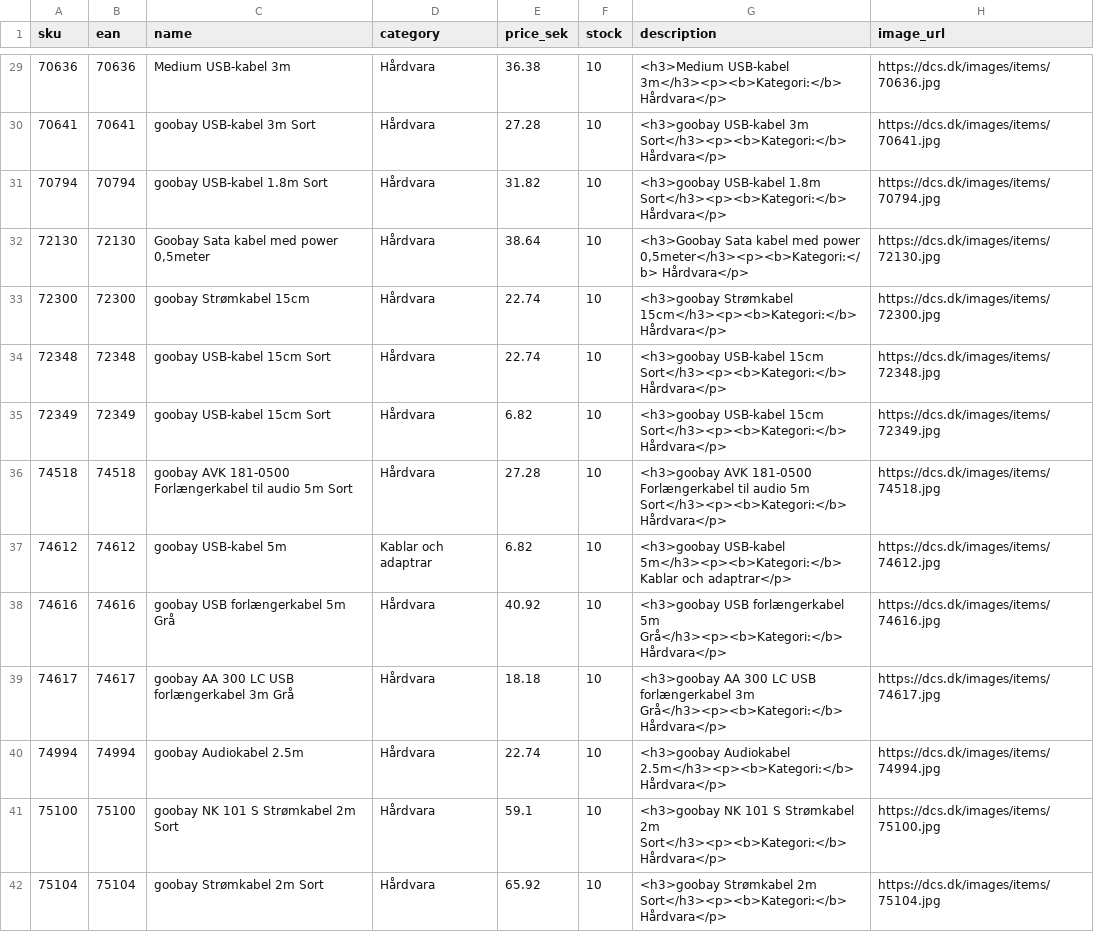
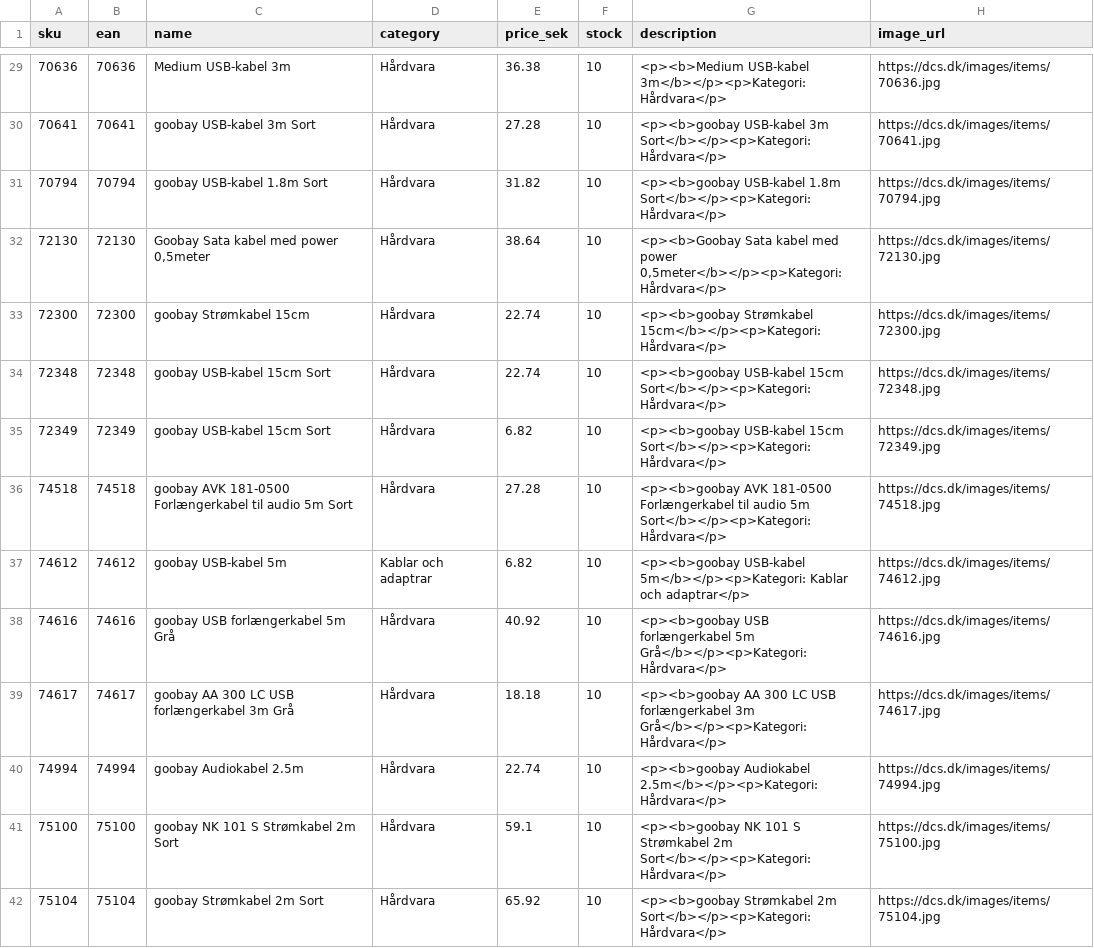
Before and after one commit to nordicfinds/bts-filter, a CSV file: dcs_filtered_se_dk.csv, drawn as a sheet; only a part is shown, gaps mark what is left out; the diff covers the shown part only.

```diff
--- a/dcs_filtered_se_dk.csv
+++ b/dcs_filtered_se_dk.csv
@@ -29,14 +29,14 @@ sku;ean;name;category;price_sek;stock;description;image_url
-70636;70636;Medium USB-kabel 3m;Hårdvara;36.38;10;<h3>Medium USB-kabel 3m</h3><p><b>Kategori:</b> Hårdvara</p>;https://dcs.dk/images/items/70636.jpg
-70641;70641;goobay USB-kabel 3m Sort;Hårdvara;27.28;10;<h3>goobay USB-kabel 3m Sort</h3><p><b>Kategori:</b> Hårdvara</p>;https://dcs.dk/images/items/70641.jpg
-70794;70794;goobay USB-kabel 1.8m Sort;Hårdvara;31.82;10;<h3>goobay USB-kabel 1.8m Sort</h3><p><b>Kategori:</b> Hårdvara</p>;https://dcs.dk/images/items/70794.jpg
-72130;72130;Goobay Sata kabel med power 0,5meter;Hårdvara;38.64;10;<h3>Goobay Sata kabel med power 0,5meter</h3><p><b>Kategori:</b> Hårdvara</p>;https://dcs.dk/images/items/72130.jpg
-72300;72300;goobay Strømkabel 15cm;Hårdvara;22.74;10;<h3>goobay Strømkabel 15cm</h3><p><b>Kategori:</b> Hårdvara</p>;https://dcs.dk/images/items/72300.jpg
-72348;72348;goobay USB-kabel 15cm Sort;Hårdvara;22.74;10;<h3>goobay USB-kabel 15cm Sort</h3><p><b>Kategori:</b> Hårdvara</p>;https://dcs.dk/images/items/72348.jpg
-72349;72349;goobay USB-kabel 15cm Sort;Hårdvara;6.82;10;<h3>goobay USB-kabel 15cm Sort</h3><p><b>Kategori:</b> Hårdvara</p>;https://dcs.dk/images/items/72349.jpg
-74518;74518;goobay AVK 181-0500 Forlængerkabel til audio 5m Sort;Hårdvara;27.28;10;<h3>goobay AVK 181-0500 Forlængerkabel til audio 5m Sort</h3><p><b>Kategori:</b> Hårdvara</p>;https://dcs.dk/images/items/74518.jpg
-74612;74612;goobay USB-kabel 5m;Kablar och adaptrar;6.82;10;<h3>goobay USB-kabel 5m</h3><p><b>Kategori:</b> Kablar och adaptrar</p>;https://dcs.dk/images/items/74612.jpg
-74616;74616;goobay USB forlængerkabel 5m Grå;Hårdvara;40.92;10;<h3>goobay USB forlængerkabel 5m Grå</h3><p><b>Kategori:</b> Hårdvara</p>;https://dcs.dk/images/items/74616.jpg
-74617;74617;goobay AA 300 LC USB forlængerkabel 3m Grå;Hårdvara;18.18;10;<h3>goobay AA 300 LC USB forlængerkabel 3m Grå</h3><p><b>Kategori:</b> Hårdvara</p>;https://dcs.dk/images/items/74617.jpg
-74994;74994;goobay Audiokabel 2.5m;Hårdvara;22.74;10;<h3>goobay Audiokabel 2.5m</h3><p><b>Kategori:</b> Hårdvara</p>;https://dcs.dk/images/items/74994.jpg
-75100;75100;goobay NK 101 S Strømkabel 2m Sort;Hårdvara;59.1;10;<h3>goobay NK 101 S Strømkabel 2m Sort</h3><p><b>Kategori:</b> Hårdvara</p>;https://dcs.dk/images/items/75100.jpg
-75104;75104;goobay Strømkabel 2m Sort;Hårdvara;65.92;10;<h3>goobay Strømkabel 2m Sort</h3><p><b>Kategori:</b> Hårdvara</p>;https://dcs.dk/images/items/75104.jpg
+70636;70636;Medium USB-kabel 3m;Hårdvara;36.38;10;<p><b>Medium USB-kabel 3m</b></p><p>Kategori: Hårdvara</p>;https://dcs.dk/images/items/70636.jpg
+70641;70641;goobay USB-kabel 3m Sort;Hårdvara;27.28;10;<p><b>goobay USB-kabel 3m Sort</b></p><p>Kategori: Hårdvara</p>;https://dcs.dk/images/items/70641.jpg
+70794;70794;goobay USB-kabel 1.8m Sort;Hårdvara;31.82;10;<p><b>goobay USB-kabel 1.8m Sort</b></p><p>Kategori: Hårdvara</p>;https://dcs.dk/images/items/70794.jpg
+72130;72130;Goobay Sata kabel med power 0,5meter;Hårdvara;38.64;10;<p><b>Goobay Sata kabel med power 0,5meter</b></p><p>Kategori: Hårdvara</p>;https://dcs.dk/images/items/72130.jpg
+72300;72300;goobay Strømkabel 15cm;Hårdvara;22.74;10;<p><b>goobay Strømkabel 15cm</b></p><p>Kategori: Hårdvara</p>;https://dcs.dk/images/items/72300.jpg
+72348;72348;goobay USB-kabel 15cm Sort;Hårdvara;22.74;10;<p><b>goobay USB-kabel 15cm Sort</b></p><p>Kategori: Hårdvara</p>;https://dcs.dk/images/items/72348.jpg
+72349;72349;goobay USB-kabel 15cm Sort;Hårdvara;6.82;10;<p><b>goobay USB-kabel 15cm Sort</b></p><p>Kategori: Hårdvara</p>;https://dcs.dk/images/items/72349.jpg
+74518;74518;goobay AVK 181-0500 Forlængerkabel til audio 5m Sort;Hårdvara;27.28;10;<p><b>goobay AVK 181-0500 Forlængerkabel til audio 5m Sort</b></p><p>Kategori: Hårdvara</p>;https://dcs.dk/images/items/74518.jpg
+74612;74612;goobay USB-kabel 5m;Kablar och adaptrar;6.82;10;<p><b>goobay USB-kabel 5m</b></p><p>Kategori: Kablar och adaptrar</p>;https://dcs.dk/images/items/74612.jpg
+74616;74616;goobay USB forlængerkabel 5m Grå;Hårdvara;40.92;10;<p><b>goobay USB forlængerkabel 5m Grå</b></p><p>Kategori: Hårdvara</p>;https://dcs.dk/images/items/74616.jpg
+74617;74617;goobay AA 300 LC USB forlængerkabel 3m Grå;Hårdvara;18.18;10;<p><b>goobay AA 300 LC USB forlængerkabel 3m Grå</b></p><p>Kategori: Hårdvara</p>;https://dcs.dk/images/items/74617.jpg
+74994;74994;goobay Audiokabel 2.5m;Hårdvara;22.74;10;<p><b>goobay Audiokabel 2.5m</b></p><p>Kategori: Hårdvara</p>;https://dcs.dk/images/items/74994.jpg
+75100;75100;goobay NK 101 S Strømkabel 2m Sort;Hårdvara;59.1;10;<p><b>goobay NK 101 S Strømkabel 2m Sort</b></p><p>Kategori: Hårdvara</p>;https://dcs.dk/images/items/75100.jpg
+75104;75104;goobay Strømkabel 2m Sort;Hårdvara;65.92;10;<p><b>goobay Strømkabel 2m Sort</b></p><p>Kategori: Hårdvara</p>;https://dcs.dk/images/items/75104.jpg
```
Also changed, not shown: 186 edited cells elsewhere in this file.
